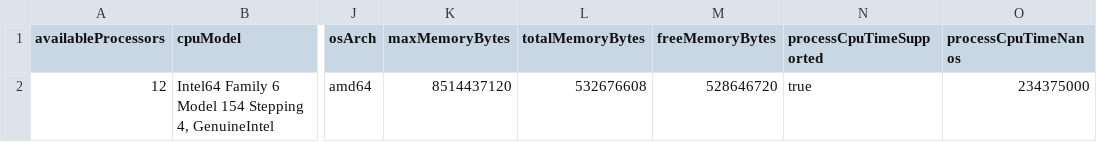
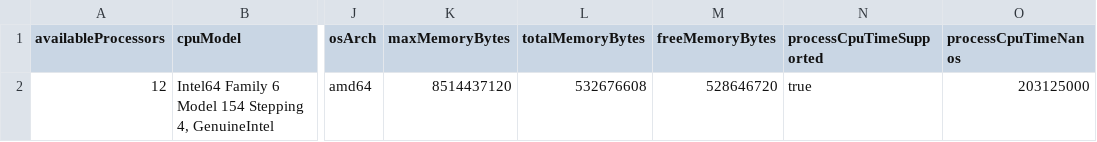
Before and after one commit to pcd-26/PCD-26, a CSV file: assignment-1/benchmarks/results/environment.csv, drawn as a sheet; only a part is shown, gaps mark what is left out; the diff names each change by its address in the sheet, - before the commit and + after, or states it on an @@ line.

```diff
--- a/assignment-1/benchmarks/results/environment.csv
+++ b/assignment-1/benchmarks/results/environment.csv
-O2 (processCpuTimeNanos): 234375000
+O2 (processCpuTimeNanos): 203125000
```
Also changed, not shown: assignment-1/benchmarks/results/aggregated-results.csv, assignment-1/benchmarks/results/raw-results.csv, 19 other files.
